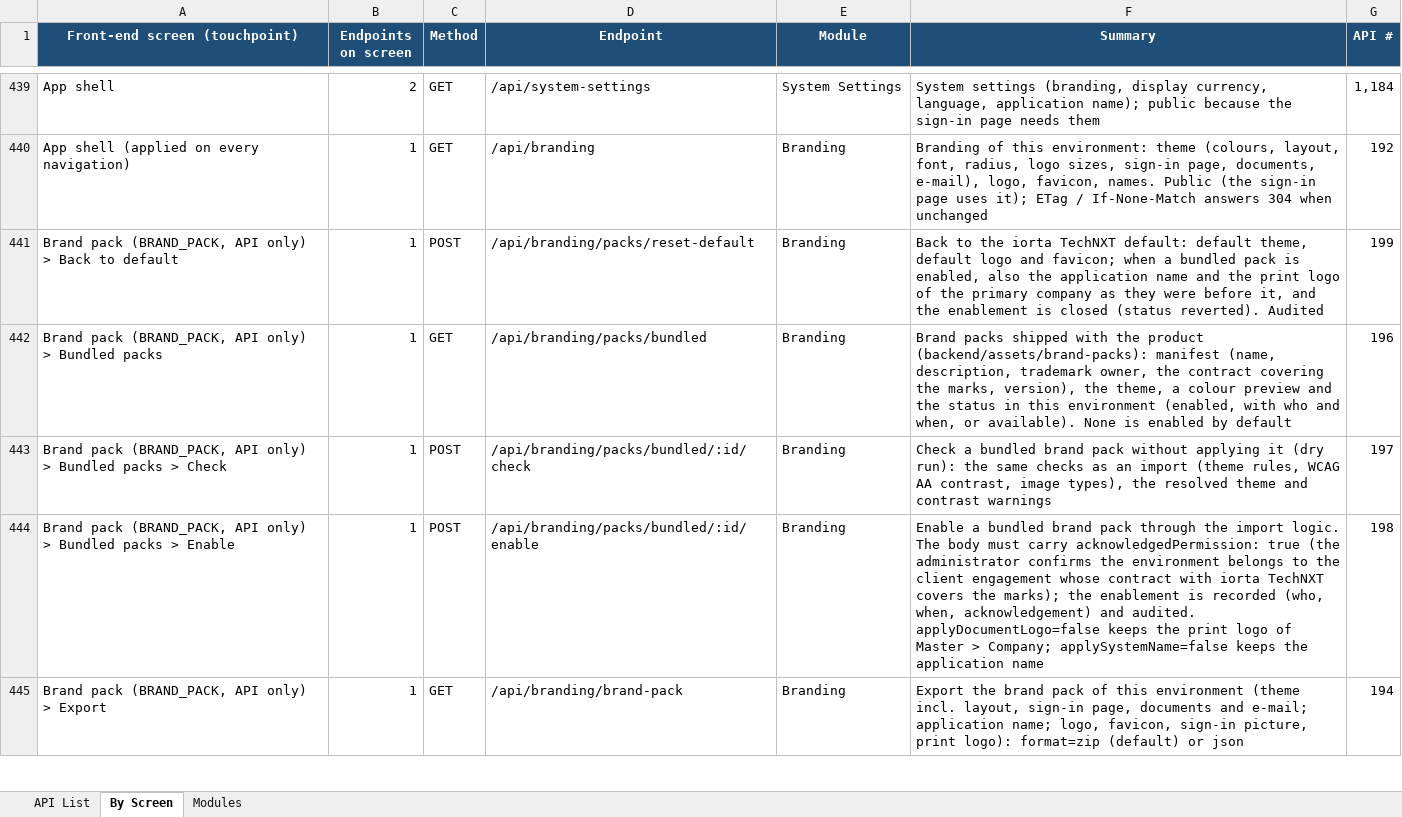
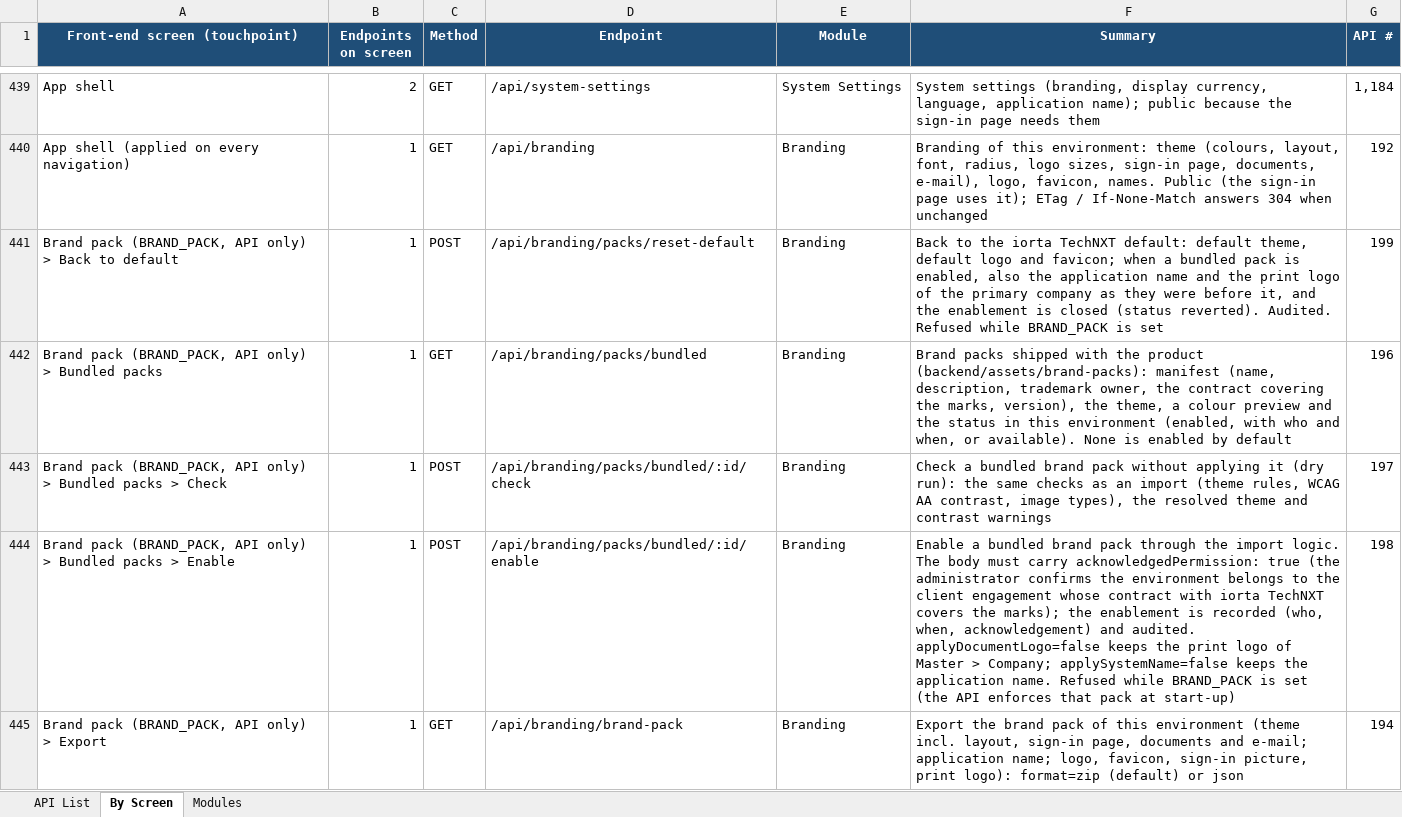
Before and after one commit to IortaTexhNXT-DEV/BDOI-OOTB, an Excel workbook: backend/docs/api/BrokerVerse_API_Touchpoints.xlsx, sheet By Screen, drawn as a sheet; only a part is shown, gaps mark what is left out; values as stored, in another font and other column widths than the file's, no borders; the diff covers the shown part only; the diff names each change by its address in the sheet, - before the commit and + after, or states it on an @@ line.

Commit message:
Document the enforced brand pack
The deployment guides, the branding guide, the brand pack READMEs, the
onboarding and developer guides and the support table say that
BRAND_PACK enforces the pack at every start and locks the look of the
screens in the API, and that the display currency and the language are
set on Master > Configuration. The system settings endpoints are
labelled as API only and the API reference is exported again.

```diff
--- a/backend/docs/api/BrokerVerse_API_Touchpoints.xlsx (sheet By Screen)
+++ b/backend/docs/api/BrokerVerse_API_Touchpoints.xlsx (sheet By Screen)
-F441 (Summary): …(status reverted). Audited
+F441 (Summary): …(status reverted). Audited. Refused while BRAND_PACK is set
-F444 (Summary): …the application name
+F444 (Summary): …the application name. Refused while BRAND_PACK is set (the API enforces that pack at start-up)
```
Also changed, not shown: 5 added rows, 5 removed rows and 5 edited cells elsewhere in this sheet, sheet API List, 23 other files.
